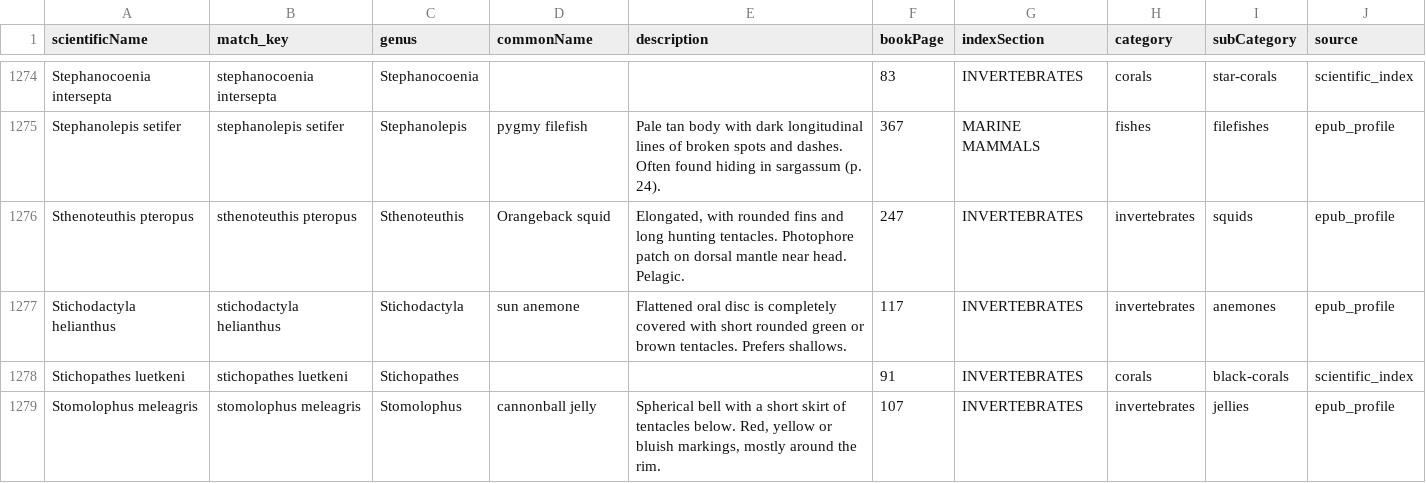
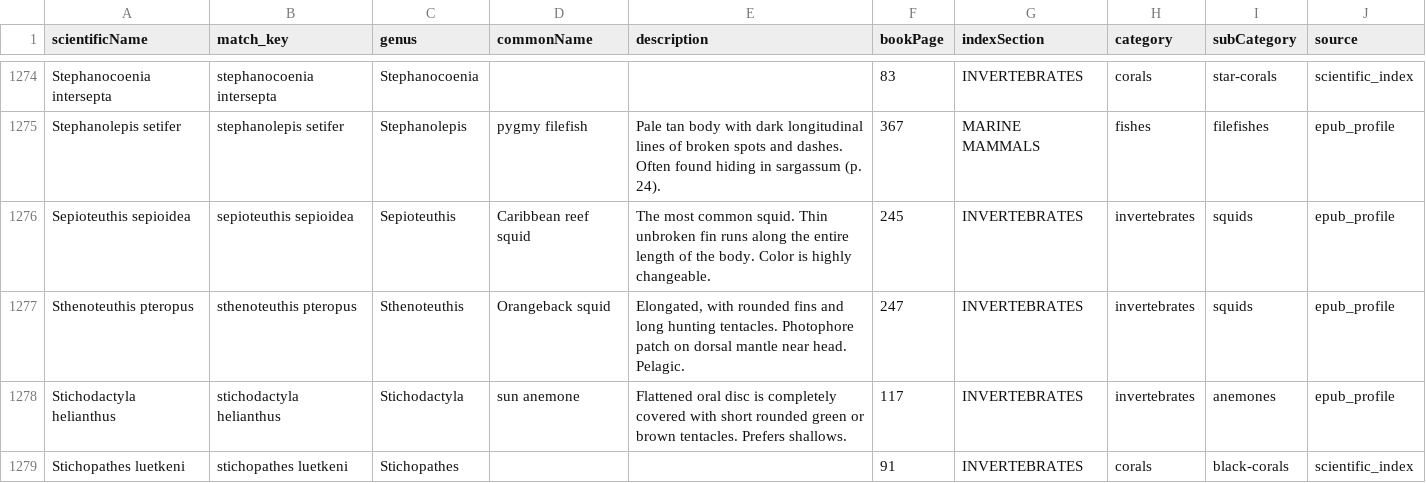
Before and after one commit to andre495/GoDiveDev, a CSV file: GoDiveMVP/MockData/caribbean_reef_life_species_reference.csv, drawn as a sheet; only a part is shown, gaps mark what is left out; the shorter side is filled out with more unchanged rows; the diff names each change by its address in the sheet, - before the commit and + after, or states it on an @@ line.

```diff
--- a/GoDiveMVP/MockData/caribbean_reef_life_species_reference.csv
+++ b/GoDiveMVP/MockData/caribbean_reef_life_species_reference.csv
+row 1276: Sepioteuthis sepioidea | sepioteuthis sepioidea | Sepioteuthis | Caribbean reef squid | The most common squid. Thin unbroken fin runs along the entire length of the body. Color is highly changeable. | 245 | INVERTEBRATES | invertebrates | squids | epub_profile
```
Also changed, not shown: GoDiveMVP/MockData/marine_life_caribbean_staging.csv, 13 other files.
